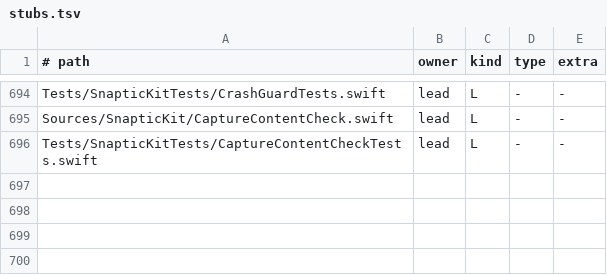
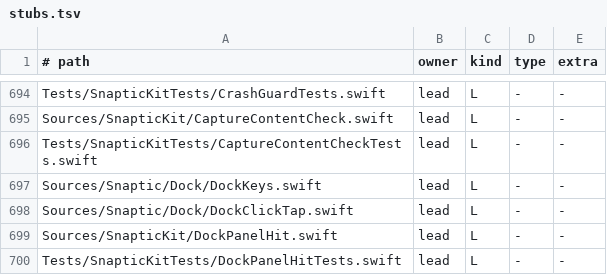
Before and after one commit to revylfitness/snaptic, a TSV file: scripts/stubs.tsv, drawn as a sheet; only a part is shown, gaps mark what is left out.

```diff
--- a/scripts/stubs.tsv
+++ b/scripts/stubs.tsv
@@ -696 +696,5 @@ Sources/SnapticKit/CaptureContentCheck.swift	lead	L	-	-
 Tests/SnapticKitTests/CaptureContentCheckTests.swift	lead	L	-	-
+Sources/Snaptic/Dock/DockKeys.swift	lead	L	-	-
+Sources/Snaptic/Dock/DockClickTap.swift	lead	L	-	-
+Sources/SnapticKit/DockPanelHit.swift	lead	L	-	-
+Tests/SnapticKitTests/DockPanelHitTests.swift	lead	L	-	-
```
Also changed, not shown: 12 other files.
